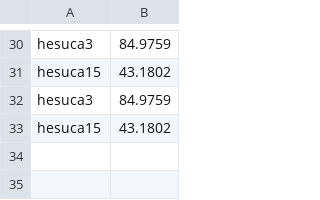
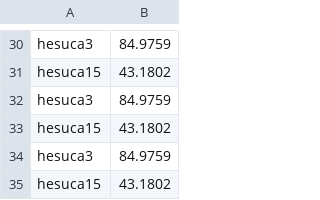
Before and after one commit to cmgienger/Calico_Report1, a CSV file: KDE_Hectares.csv, drawn as a sheet; only a part is shown, gaps mark what is left out; the diff names each change by its address in the sheet, - before the commit and + after, or states it on an @@ line.

```diff
--- a/KDE_Hectares.csv
+++ b/KDE_Hectares.csv
+row 34: hesuca3 | 84.9759
+row 35: hesuca15 | 43.1802
```
Also changed, not shown: MCP_Hectares.csv, reloc_dist.csv, 1 other file.
